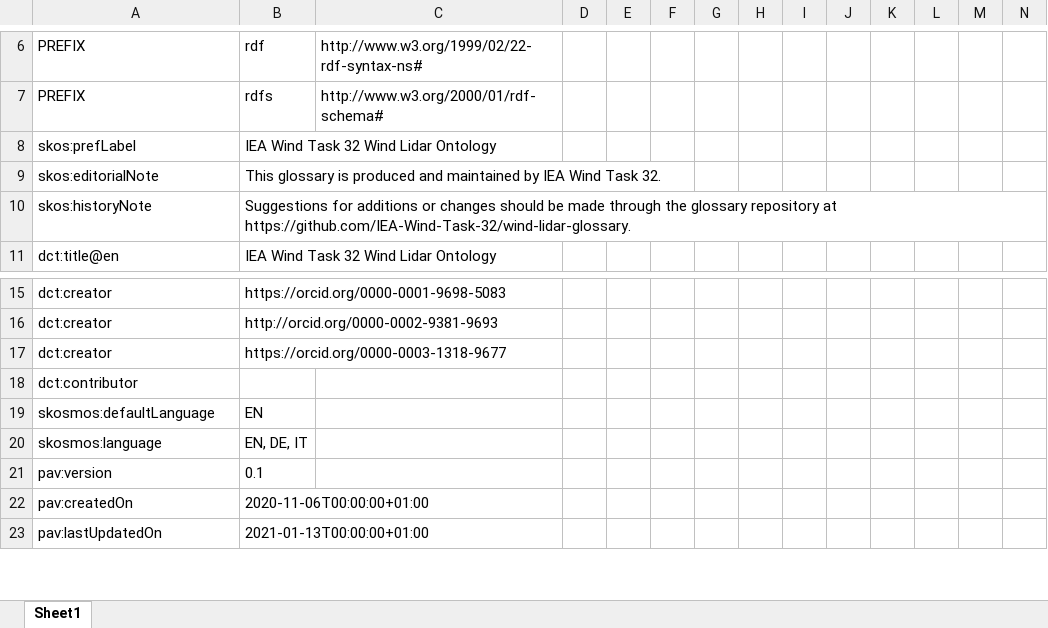
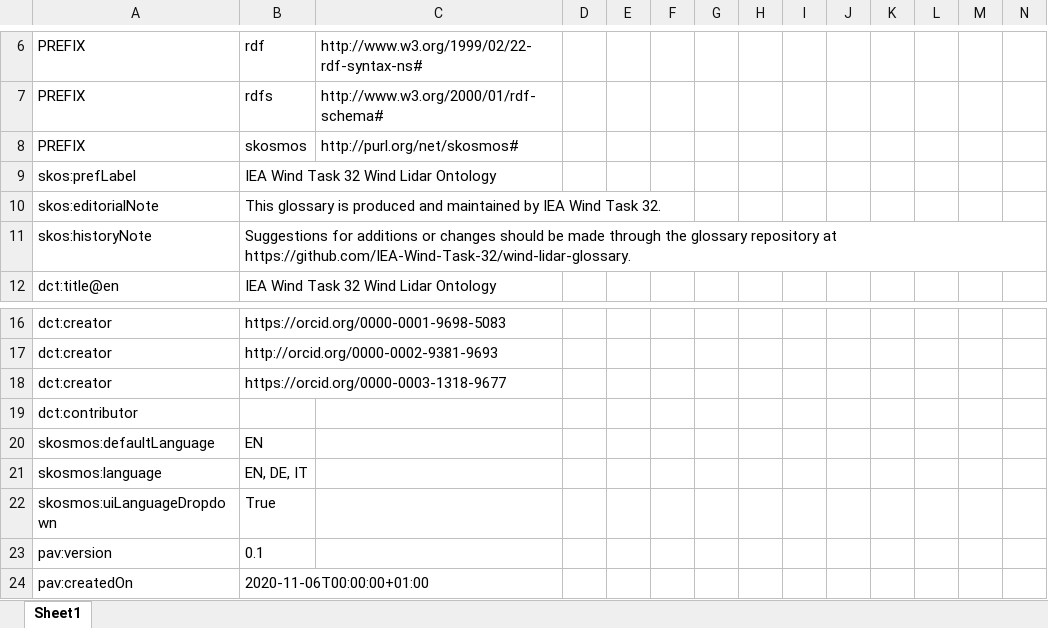
Before and after one commit to IEA-Wind-Task-32/wind-lidar-ontology, an Excel workbook: ontology.xlsx, sheet Sheet1, drawn as a sheet; only a part is shown, gaps mark what is left out; the shorter side is filled out with more unchanged rows; values as stored, in another font and other column widths than the file's, no borders; rows hold the shown columns only; the diff names each change by its address in the sheet, - before the commit and + after, or states it on an @@ line.

```diff
--- a/ontology.xlsx (sheet Sheet1)
+++ b/ontology.xlsx (sheet Sheet1)
+row 8: PREFIX | skosmos | http://purl.org/net/skosmos#
+row 22: skosmos:uiLanguageDropdown | True
```
Also changed, not shown: 4 other files.
